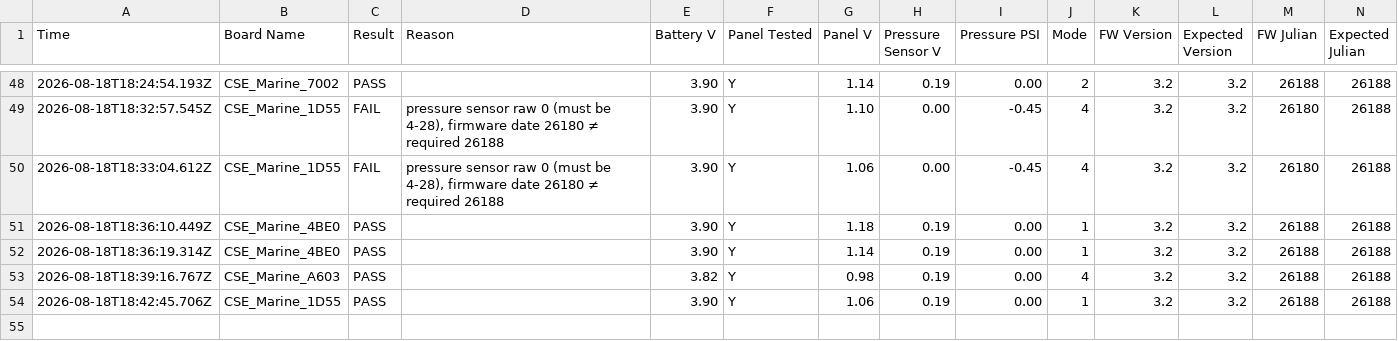
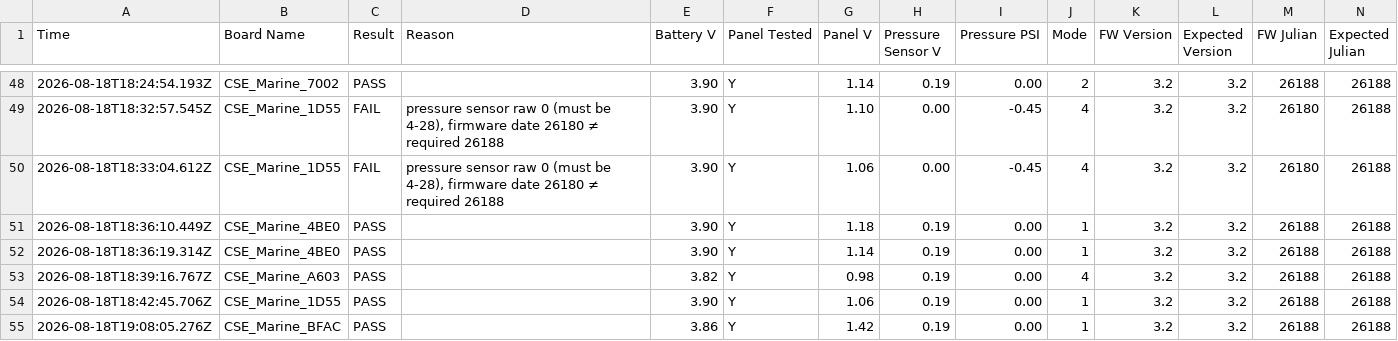
Before and after one commit to gmiedema-cse/Keepertech-logs, a CSV file: test_log.csv, drawn as a sheet; only a part is shown, gaps mark what is left out; the diff names each change by its address in the sheet, - before the commit and + after, or states it on an @@ line.

Commit message:
Update test log (54 results)

```diff
--- a/test_log.csv
+++ b/test_log.csv
+row 55: 2026-08-18T19:08:05.276Z | CSE_Marine_BFAC | PASS |  | 3.86 | Y | 1.42 | 0.19 | 0.00 | 1 | 3.2 | 3.2 | 26188 | 26188
```
